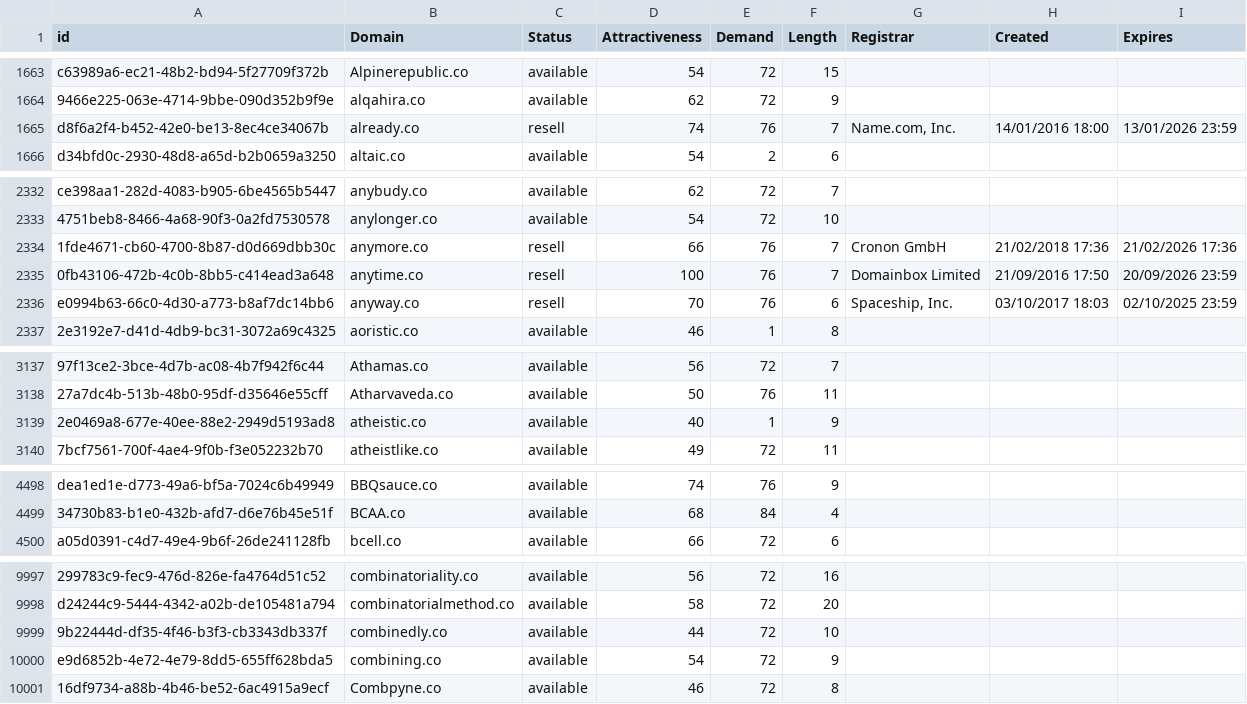
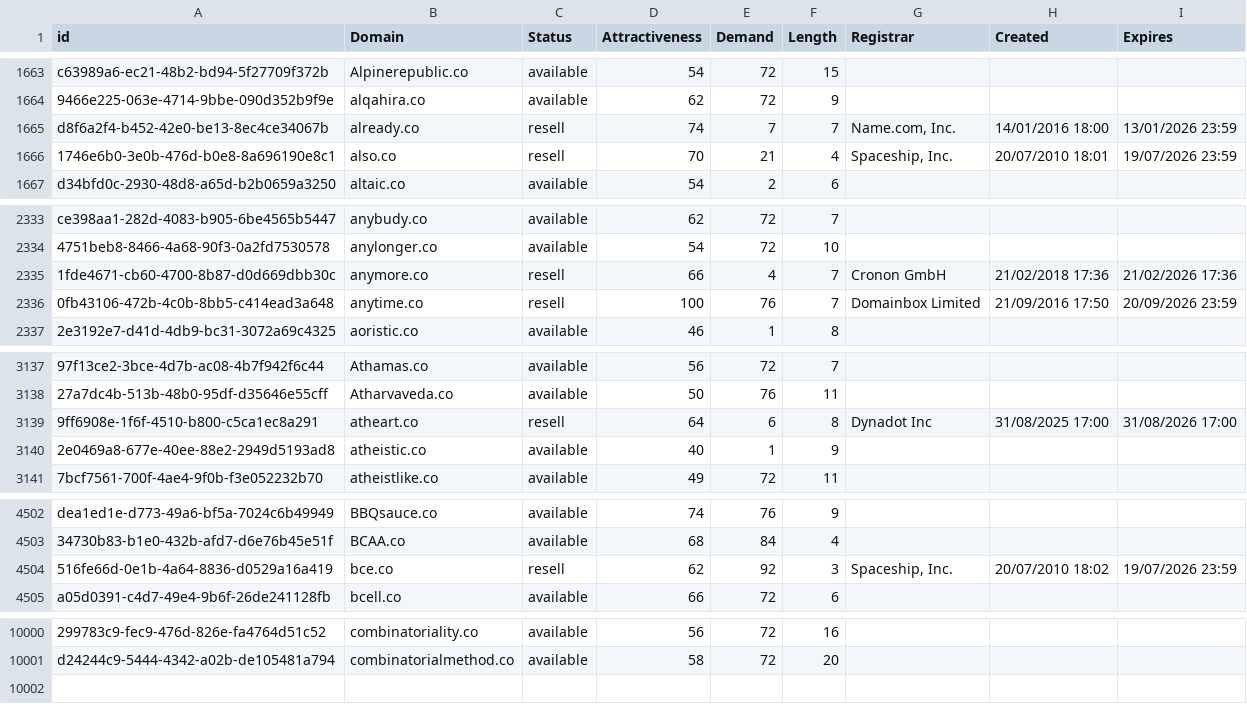
Before and after one commit to UniqueDomains/co-oneword-domains, a CSV file: co.csv, drawn as a sheet; only a part is shown, gaps mark what is left out; removed rows and columns are numbered as before the commit, all else as after; the diff covers the shown part only; the diff names each change by its address in the sheet, - before the commit and + after, or states it on an @@ line.

Commit message:
Domains update

```diff
--- a/co.csv
+++ b/co.csv
-E1665 (Demand): 76
+E1665 (Demand): 7
+row 1666: 1746e6b0-3e0b-476d-b0e8-8a696190e8c1 | also.co | resell | 70 | 21 | 4 | Spaceship, Inc. | 20/07/2010 18:01 | 19/07/2026 23:59
-E2335 (Demand): 76
+E2335 (Demand): 4
-row 2336: e0994b63-66c0-4d30-a773-b8af7dc14bb6 | anyway.co | resell | 70 | 76 | 6 | Spaceship, Inc. | 03/10/2017 18:03 | 02/10/2025 23:59
+row 3139: 9ff6908e-1f6f-4510-b800-c5ca1ec8a291 | atheart.co | resell | 64 | 6 | 8 | Dynadot Inc | 31/08/2025 17:00 | 31/08/2026 17:00
+row 4504: 516fe66d-0e1b-4a64-8836-d0529a16a419 | bce.co | resell | 62 | 92 | 3 | Spaceship, Inc. | 20/07/2010 18:02 | 19/07/2026 23:59
-row 9999: 9b22444d-df35-4f46-b3f3-cb3343db337f | combinedly.co | available | 44 | 72 | 10
-row 10000: e9d6852b-4e72-4e79-8dd5-655ff628bda5 | combining.co | available | 54 | 72 | 9
-row 10001: 16df9734-a88b-4b46-be52-6ac4915a9ecf | Combpyne.co | available | 46 | 72 | 8
```
Also changed, not shown: 3 added rows, 2 removed rows and 13 edited cells elsewhere in this file, 1 other file.
